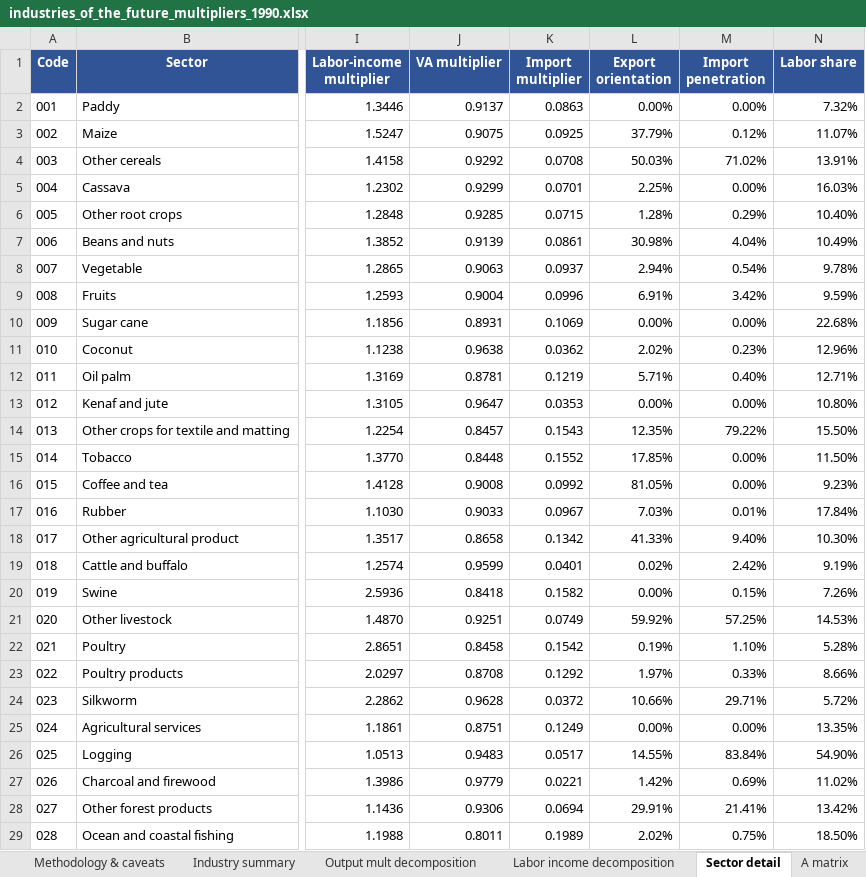
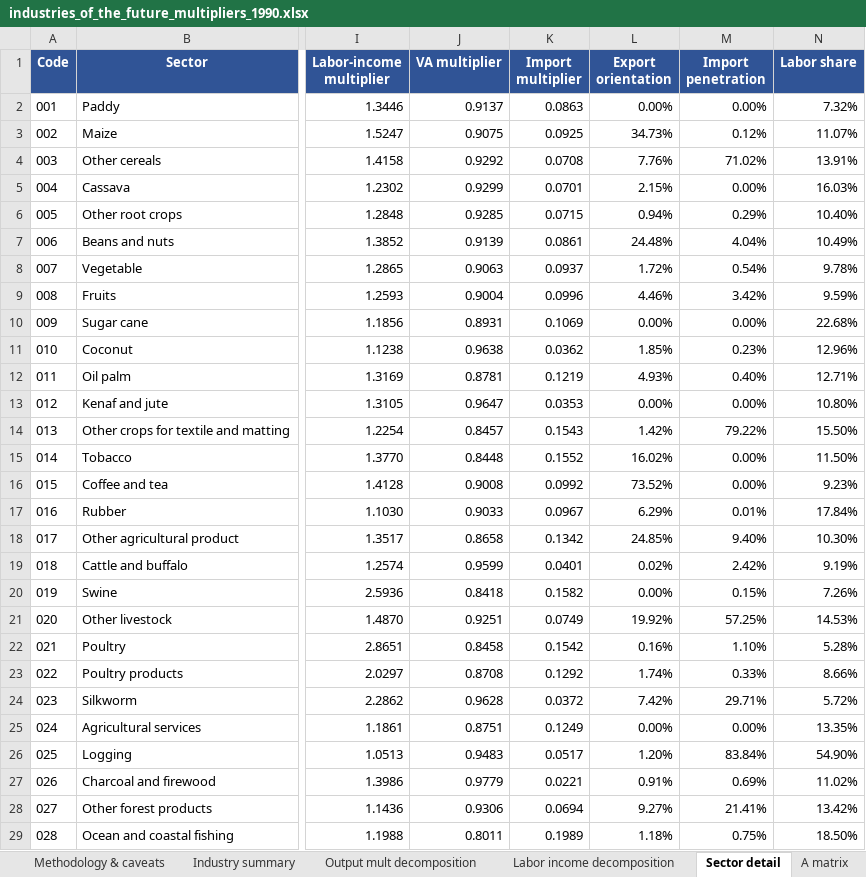
Before and after one commit to csilla-design/io-analysis, an Excel workbook: industries_of_the_future_multipliers_1990.xlsx, sheet Sector detail, drawn as a sheet; only a part is shown, gaps mark what is left out; values as stored, in another font and other column widths than the file's, no borders; the diff covers the shown part only; the diff names each change by its address in the sheet, - before the commit and + after, or states it on an @@ line.

```diff
--- a/industries_of_the_future_multipliers_1990.xlsx (sheet Sector detail)
+++ b/industries_of_the_future_multipliers_1990.xlsx (sheet Sector detail)
-L3 (Export orientation): 37.79%
+L3 (Export orientation): 34.73%
-L4 (Export orientation): 50.03%
+L4 (Export orientation): 7.76%
-L5 (Export orientation): 2.25%
+L5 (Export orientation): 2.15%
-L6 (Export orientation): 1.28%
+L6 (Export orientation): 0.94%
-L7 (Export orientation): 30.98%
+L7 (Export orientation): 24.48%
-L8 (Export orientation): 2.94%
+L8 (Export orientation): 1.72%
-L9 (Export orientation): 6.91%
+L9 (Export orientation): 4.46%
-L11 (Export orientation): 2.02%
+L11 (Export orientation): 1.85%
-L12 (Export orientation): 5.71%
+L12 (Export orientation): 4.93%
-L14 (Export orientation): 12.35%
+L14 (Export orientation): 1.42%
-L15 (Export orientation): 17.85%
+L15 (Export orientation): 16.02%
-L16 (Export orientation): 81.05%
+L16 (Export orientation): 73.52%
-L17 (Export orientation): 7.03%
+L17 (Export orientation): 6.29%
-L18 (Export orientation): 41.33%
+L18 (Export orientation): 24.85%
-L21 (Export orientation): 59.92%
+L21 (Export orientation): 19.92%
-L22 (Export orientation): 0.19%
+L22 (Export orientation): 0.16%
-L23 (Export orientation): 1.97%
+L23 (Export orientation): 1.74%
-L24 (Export orientation): 10.66%
+L24 (Export orientation): 7.42%
-L26 (Export orientation): 14.55%
+L26 (Export orientation): 1.20%
-L27 (Export orientation): 1.42%
+L27 (Export orientation): 0.91%
-L28 (Export orientation): 29.91%
+L28 (Export orientation): 9.27%
-L29 (Export orientation): 2.02%
+L29 (Export orientation): 1.18%
```
Also changed, not shown: 119 edited cells elsewhere in this sheet, sheet Industry summary, sheet Methodology & caveats, industries_of_the_future_multipliers.xlsx, 2 other files.
